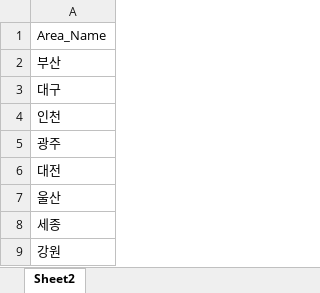
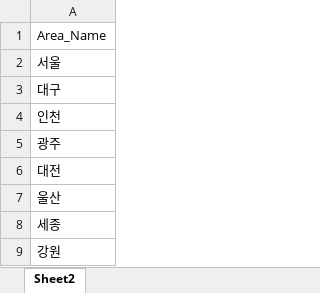
Before and after one commit to uzairabid1/boramProject, an Excel workbook: Area_Name_for_Franchise.xlsx, sheet Sheet2, drawn as a sheet; only a part is shown; values as stored, in another font and other column widths than the file's, no borders; the diff covers the shown part only; the diff names each change by its address in the sheet, - before the commit and + after, or states it on an @@ line.

```diff
--- a/Area_Name_for_Franchise.xlsx (sheet Sheet2)
+++ b/Area_Name_for_Franchise.xlsx (sheet Sheet2)
-A2: 부산
+A2: 서울
```
Also changed, not shown: 31 added rows elsewhere in this sheet, List_Franchise_noChicken2.xlsx, 1 other file.
